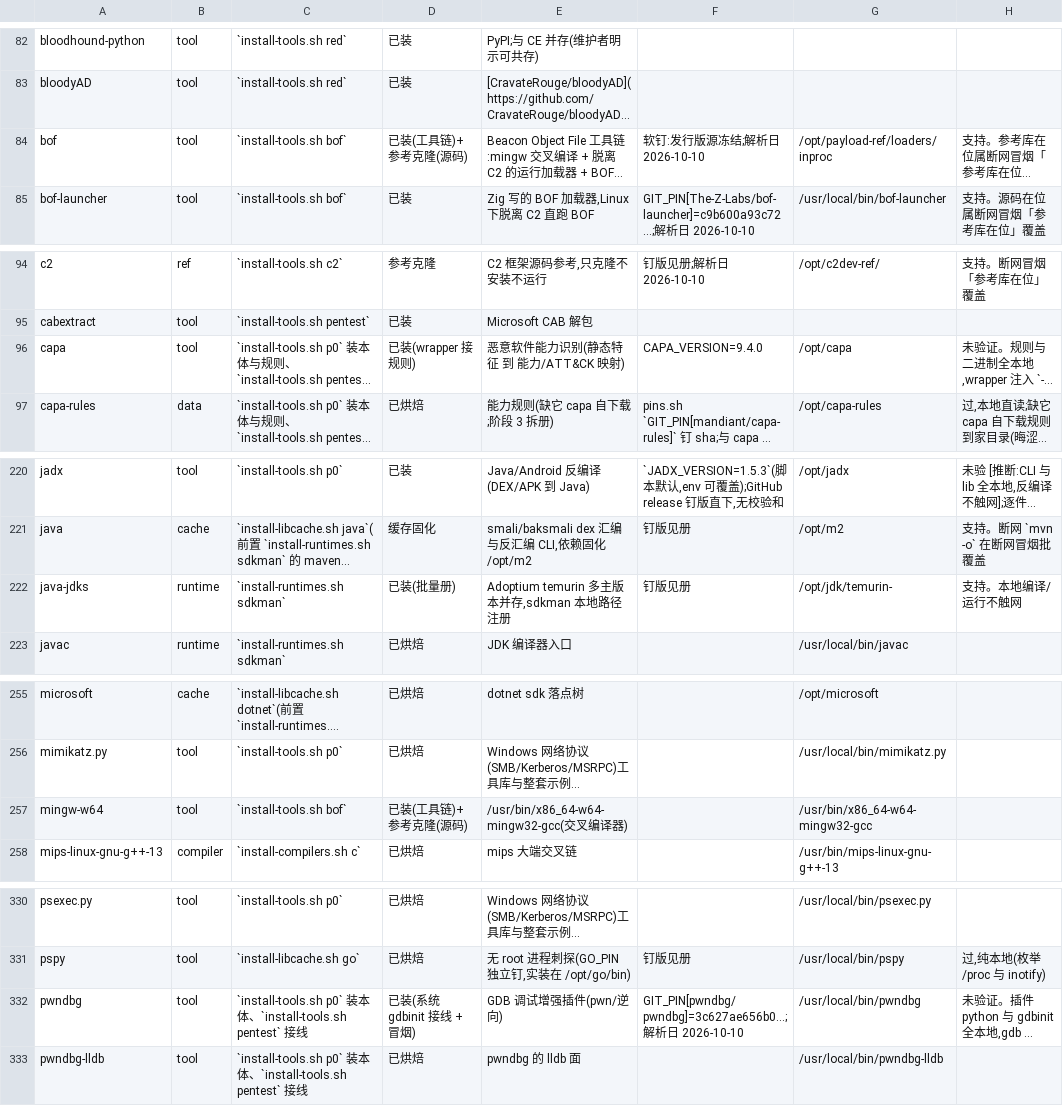
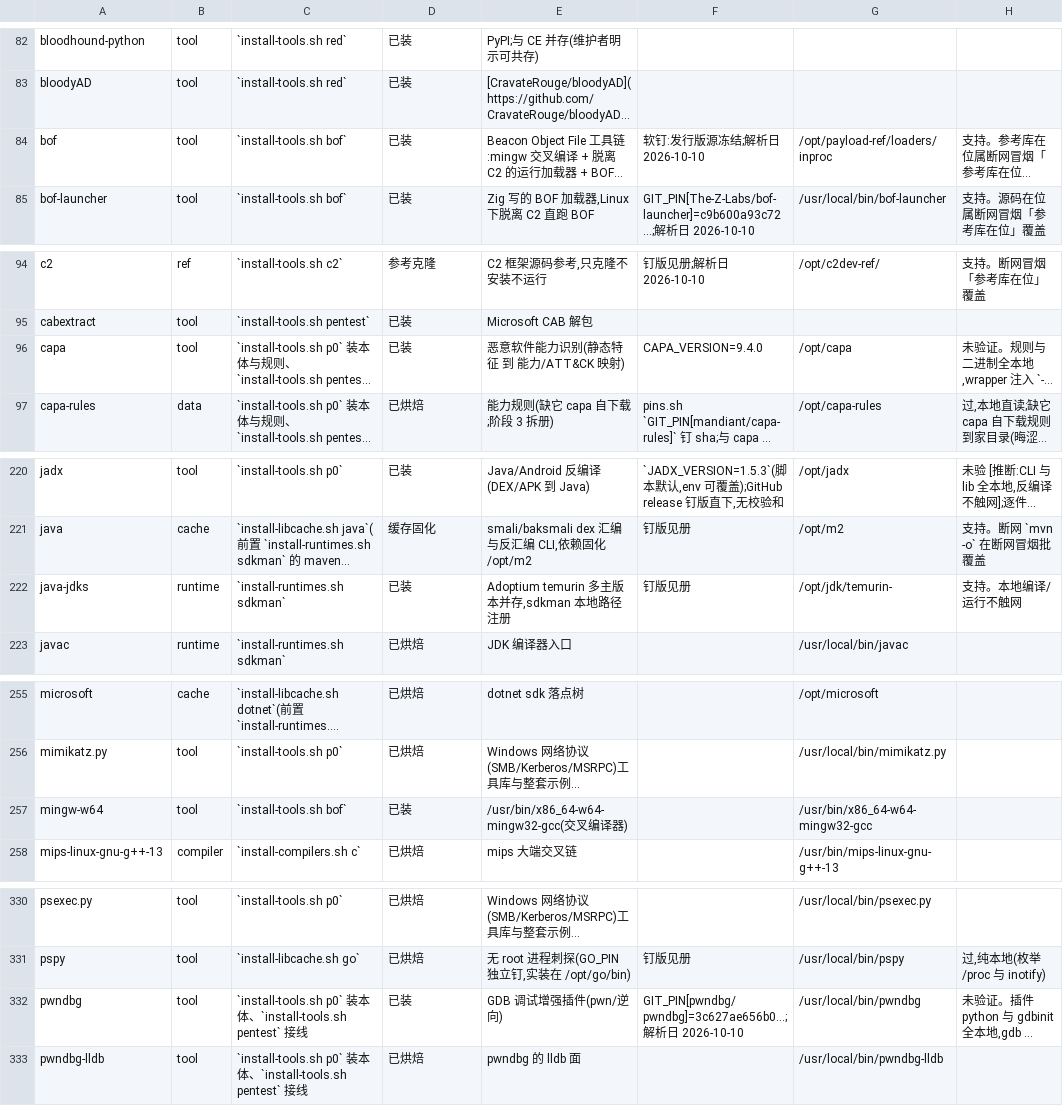
Before and after one commit to raystyle/pi-rs-runtime, a TSV file: scripts/ctl/data/catalog.tsv, drawn as a sheet; only a part is shown, gaps mark what is left out; long unchanged cells end in …; the diff covers the shown part only; the diff names each change by its address in the sheet, - before the commit and + after, or states it on an @@ line.

```diff
--- a/scripts/ctl/data/catalog.tsv
+++ b/scripts/ctl/data/catalog.tsv
-D84: 已装(工具链)+ 参考克隆(源码)
+D84: 已装
-D96: 已装(wrapper 接规则)
+D96: 已装
-D222: 已装(批量册)
+D222: 已装
-D257: 已装(工具链)+ 参考克隆(源码)
+D257: 已装
-D332: 已装(系统 gdbinit 接线 + 冒烟)
+D332: 已装
```
Also changed, not shown: 11 edited cells elsewhere in this file, 3 other files.
